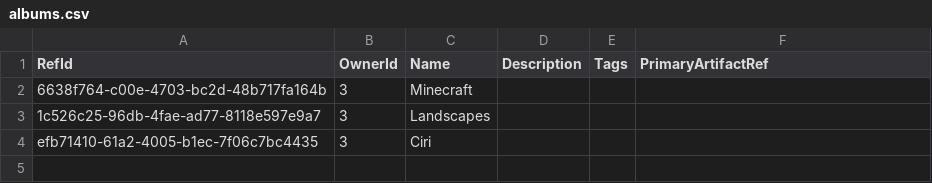
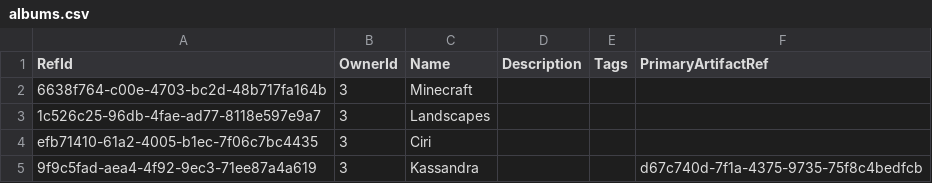
Before and after one commit to NetCoreApps/BlazorDiffusion, a CSV file: BlazorDiffusion/App_Data/seed/albums.csv, drawn as a sheet; the diff names each change by its address in the sheet, - before the commit and + after, or states it on an @@ line.

```diff
--- a/BlazorDiffusion/App_Data/seed/albums.csv
+++ b/BlazorDiffusion/App_Data/seed/albums.csv
+row 5: 9f9c5fad-aea4-4f92-9ec3-71ee87a4a619 | 3 | Kassandra |  |  | d67c740d-7f1a-4375-9735-75f8c4bedfcb
```
Also changed, not shown: BlazorDiffusion/App_Data/seed/album-artifacts.csv, BlazorDiffusion/App_Data/seed/artifact-likes.csv, 1 other file.
